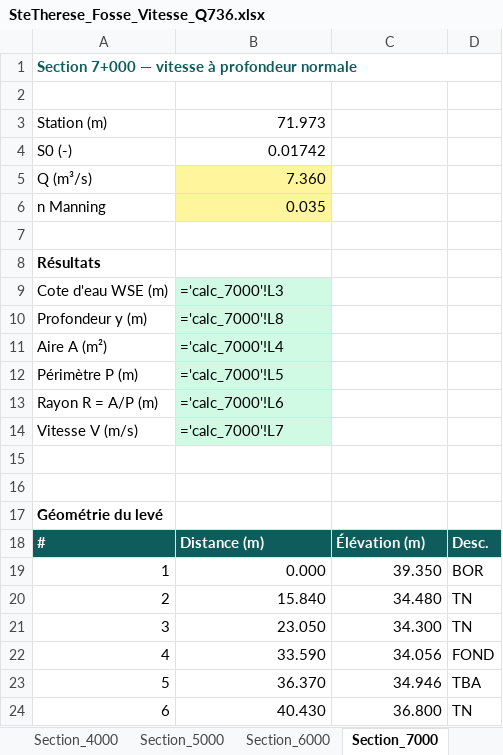
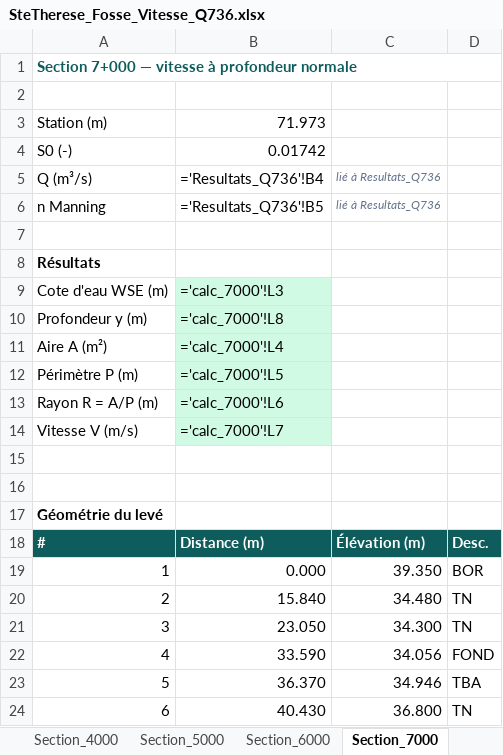
Before and after one commit to acon560-prog/idf-web-app, an Excel workbook: engineering/drainage-design/channel_profile_velocity/SteTherese_Fosse_Vitesse_Q736.xlsx, sheet Section_7000, drawn as a sheet; values as stored, in another font and other column widths than the file's, no borders; formulas without a stored value are shown as written; the diff names each change by its address in the sheet, - before the commit and + after, or states it on an @@ line.

```diff
--- a/engineering/drainage-design/channel_profile_velocity/SteTherese_Fosse_Vitesse_Q736.xlsx (sheet Section_7000)
+++ b/engineering/drainage-design/channel_profile_velocity/SteTherese_Fosse_Vitesse_Q736.xlsx (sheet Section_7000)
-B5: 7.360
+B5: ='Resultats_Q736'!B4
-B5:B6 fill: #FFF59D
+B5:B6 fill: none
-C5:C6: (empty)
+C5:C6: lié à Resultats_Q736
-B6: 0.035
+B6: ='Resultats_Q736'!B5
```
Also changed, not shown: sheet Resultats_Q736, sheet Section_5000, sheet Section_6000, sheet Section_8000, sheet Section_2000, sheet Section_1000, 3 more sheets, 2 other files.
